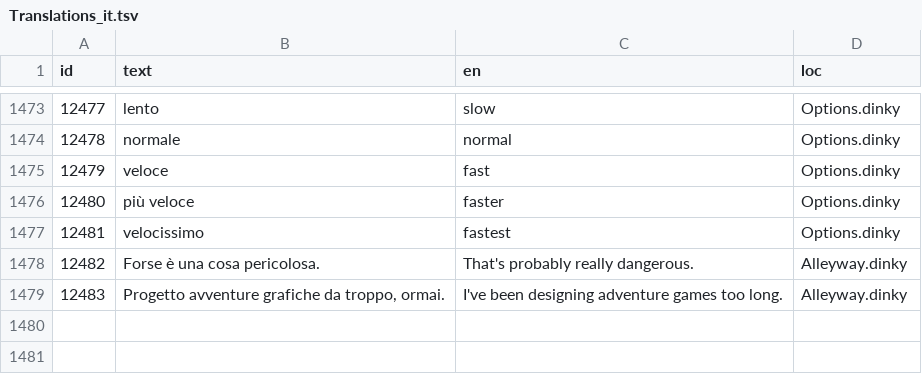
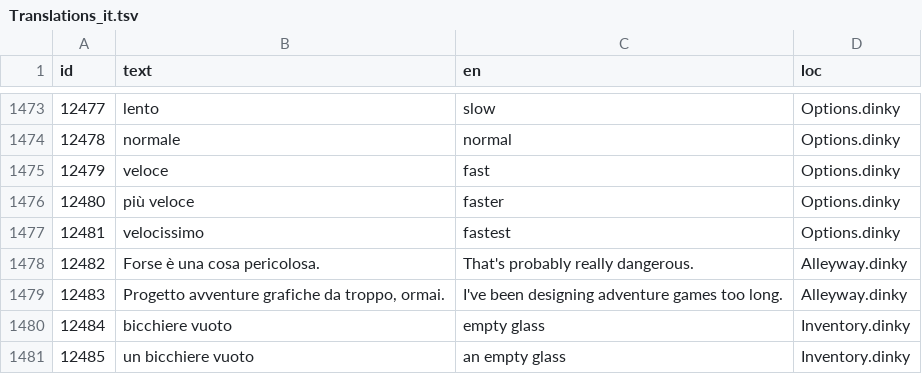
Before and after one commit to grumpygamer/DeloresDev, a TSV file: Data/Translations_it.tsv, drawn as a sheet; only a part is shown, gaps mark what is left out; the diff names each change by its address in the sheet, - before the commit and + after, or states it on an @@ line.

```diff
--- a/Data/Translations_it.tsv
+++ b/Data/Translations_it.tsv
+row 1480: 12484 | bicchiere vuoto | empty glass | Inventory.dinky
+row 1481: 12485 | un bicchiere vuoto | an empty glass | Inventory.dinky
```
Also changed, not shown: Data/Translations_en.tsv, 1 other file.
